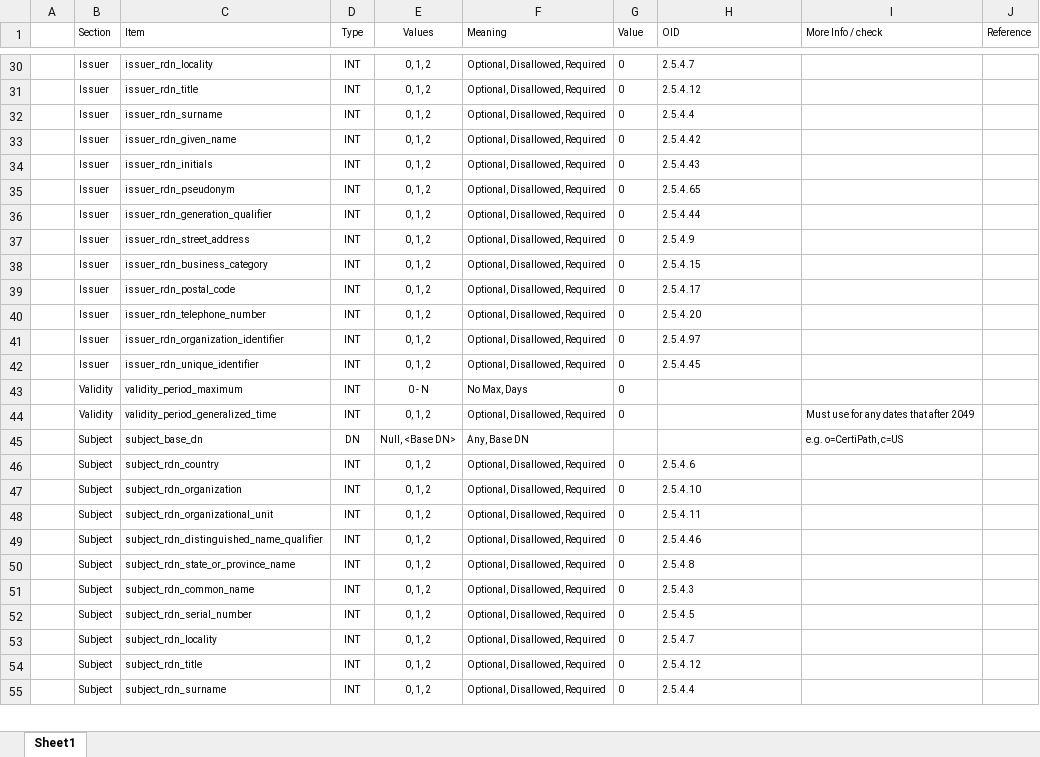
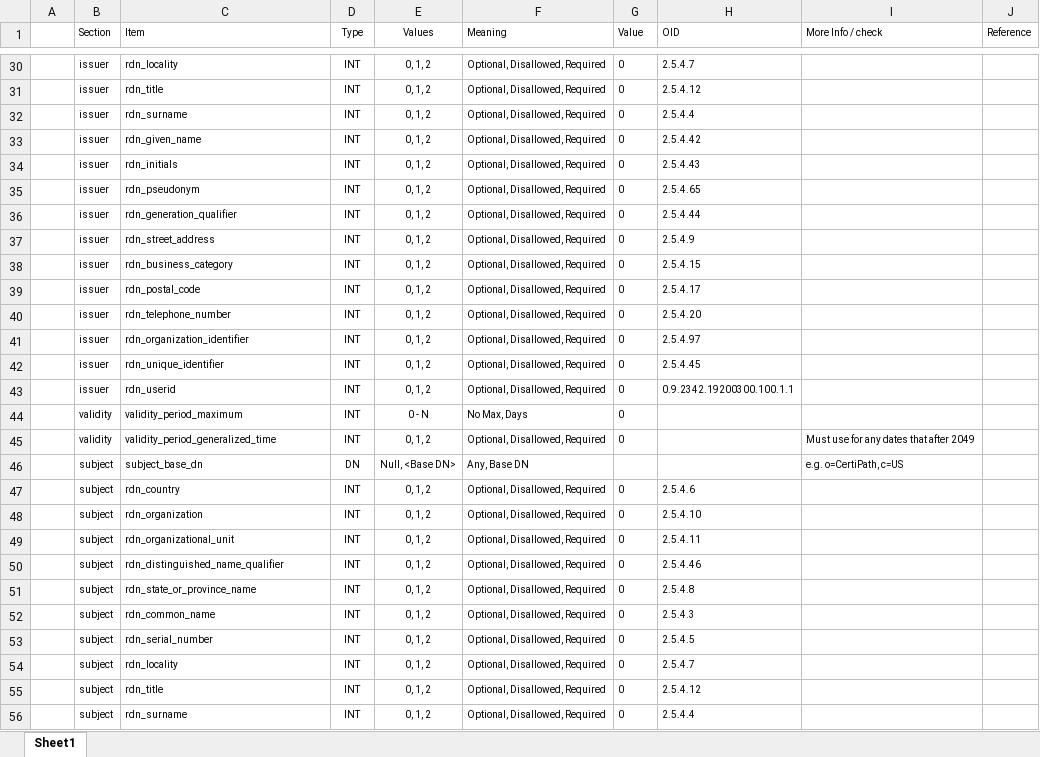
Before and after one commit to GSA/fpkilint, an Excel workbook: docs/profile-config.xlsx, sheet Sheet1, drawn as a sheet; only a part is shown, gaps mark what is left out; values as stored, in another font and other column widths than the file's, no borders; addresses are those after the commit; the diff covers the shown part only; the diff names each change by its address in the sheet, - before the commit and + after, or states it on an @@ line.

```diff
--- a/docs/profile-config.xlsx (sheet Sheet1)
+++ b/docs/profile-config.xlsx (sheet Sheet1)
-B30:B42 (Section): Issuer
+B30:B42 (Section): issuer
-C30 (Item): issuer_rdn_locality
+C30 (Item): rdn_locality
-C31 (Item): issuer_rdn_title
+C31 (Item): rdn_title
-C32 (Item): issuer_rdn_surname
+C32 (Item): rdn_surname
-C33 (Item): issuer_rdn_given_name
+C33 (Item): rdn_given_name
-C34 (Item): issuer_rdn_initials
+C34 (Item): rdn_initials
-C35 (Item): issuer_rdn_pseudonym
+C35 (Item): rdn_pseudonym
-C36 (Item): issuer_rdn_generation_qualifier
+C36 (Item): rdn_generation_qualifier
-C37 (Item): issuer_rdn_street_address
+C37 (Item): rdn_street_address
-C38 (Item): issuer_rdn_business_category
+C38 (Item): rdn_business_category
-C39 (Item): issuer_rdn_postal_code
+C39 (Item): rdn_postal_code
-C40 (Item): issuer_rdn_telephone_number
+C40 (Item): rdn_telephone_number
-C41 (Item): issuer_rdn_organization_identifier
+C41 (Item): rdn_organization_identifier
-C42 (Item): issuer_rdn_unique_identifier
+C42 (Item): rdn_unique_identifier
+row 43:  | issuer | rdn_userid | INT | 0, 1, 2 | Optional, Disallowed, Required | 0 | 0.9.2342.19200300.100.1.1
-B44:B45 (Section): Validity
+B44:B45 (Section): validity
-B46:B56 (Section): Subject
+B46:B56 (Section): subject
-C47 (Item): subject_rdn_country
+C47 (Item): rdn_country
-C48 (Item): subject_rdn_organization
+C48 (Item): rdn_organization
-C49 (Item): subject_rdn_organizational_unit
+C49 (Item): rdn_organizational_unit
-C50 (Item): subject_rdn_distinguished_name_qualifier
+C50 (Item): rdn_distinguished_name_qualifier
-C51 (Item): subject_rdn_state_or_province_name
+C51 (Item): rdn_state_or_province_name
-C52 (Item): subject_rdn_common_name
+C52 (Item): rdn_common_name
-C53 (Item): subject_rdn_serial_number
+C53 (Item): rdn_serial_number
-C54 (Item): subject_rdn_locality
+C54 (Item): rdn_locality
-C55 (Item): subject_rdn_title
+C55 (Item): rdn_title
-C56 (Item): subject_rdn_surname
+C56 (Item): rdn_surname
```
Also changed, not shown: 1 added row and 321 edited cells elsewhere in this sheet.
